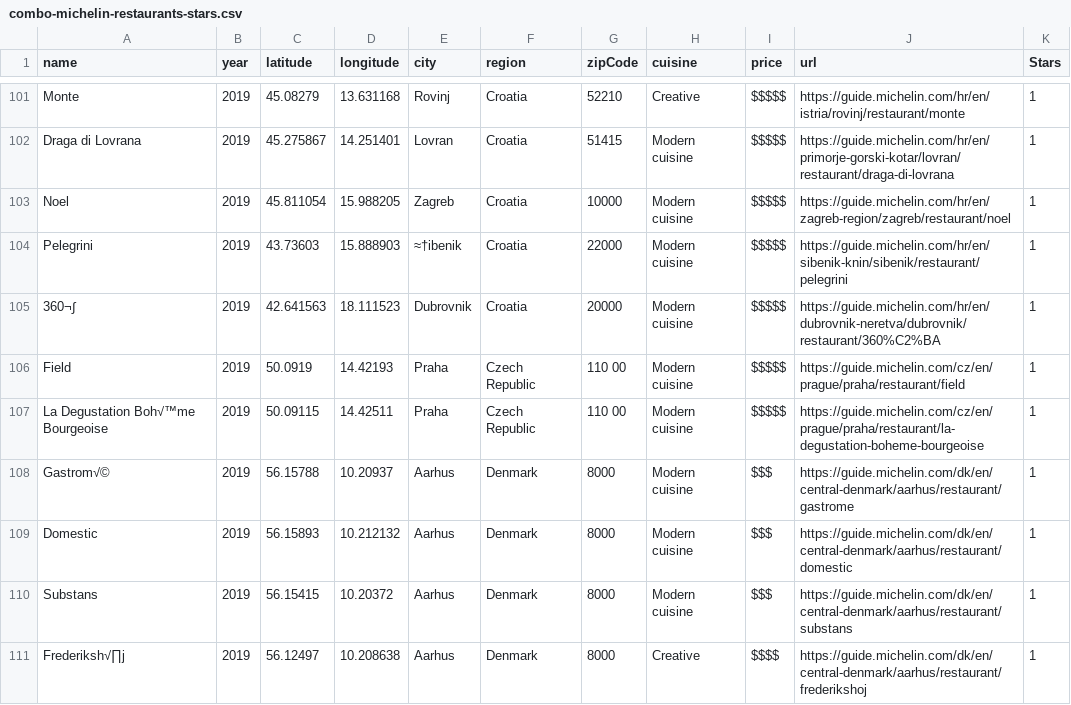
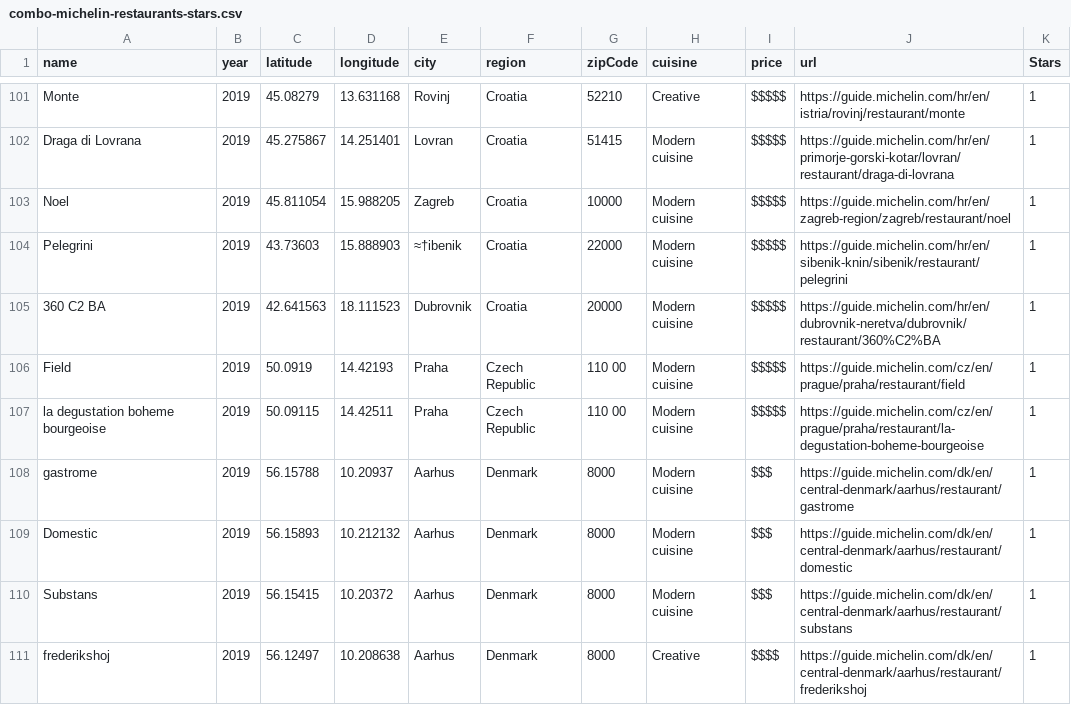
Before and after one commit to sabyasachi31/Project-2, a CSV file: Data/combo-michelin-restaurants-stars.csv, drawn as a sheet; only a part is shown, gaps mark what is left out; the diff covers the shown part only.

Commit message:
Amending names to remove special characters

```diff
--- a/Data/combo-michelin-restaurants-stars.csv
+++ b/Data/combo-michelin-restaurants-stars.csv
@@ -104,8 +104,8 @@ Noel,2019,45.811054,15.988205,Zagreb,Croatia,10000,Modern cuisine,$$$$$,https://
 Pelegrini,2019,43.73603,15.888903,≈†ibenik,Croatia,22000,Modern cuisine,$$$$$,https://guide.michelin.com/hr/en/sibenik-knin/sibenik/restaurant/pelegrini,1
-360¬∫,2019,42.641563,18.111523,Dubrovnik,Croatia,20000,Modern cuisine,$$$$$,https://guide.michelin.com/hr/en/dubrovnik-neretva/dubrovnik/restaurant/360%C2%BA,1
+360 C2 BA,2019,42.641563,18.111523,Dubrovnik,Croatia,20000,Modern cuisine,$$$$$,https://guide.michelin.com/hr/en/dubrovnik-neretva/dubrovnik/restaurant/360%C2%BA,1
 Field,2019,50.0919,14.42193,Praha,Czech Republic,110 00,Modern cuisine,$$$$$,https://guide.michelin.com/cz/en/prague/praha/restaurant/field,1
-La Degustation Boh√™me Bourgeoise,2019,50.09115,14.42511,Praha,Czech Republic,110 00,Modern cuisine,$$$$$,https://guide.michelin.com/cz/en/prague/praha/restaurant/la-degustation-boheme-bourgeoise,1
-Gastrom√©,2019,56.15788,10.20937,Aarhus,Denmark,8000,Modern cuisine,$$$,https://guide.michelin.com/dk/en/central-denmark/aarhus/restaurant/gastrome,1
+la degustation boheme bourgeoise,2019,50.09115,14.42511,Praha,Czech Republic,110 00,Modern cuisine,$$$$$,https://guide.michelin.com/cz/en/prague/praha/restaurant/la-degustation-boheme-bourgeoise,1
+gastrome,2019,56.15788,10.20937,Aarhus,Denmark,8000,Modern cuisine,$$$,https://guide.michelin.com/dk/en/central-denmark/aarhus/restaurant/gastrome,1
 Domestic,2019,56.15893,10.212132,Aarhus,Denmark,8000,Modern cuisine,$$$,https://guide.michelin.com/dk/en/central-denmark/aarhus/restaurant/domestic,1
 Substans,2019,56.15415,10.20372,Aarhus,Denmark,8000,Modern cuisine,$$$,https://guide.michelin.com/dk/en/central-denmark/aarhus/restaurant/substans,1
-Frederiksh√∏j,2019,56.12497,10.208638,Aarhus,Denmark,8000,Creative,$$$$,https://guide.michelin.com/dk/en/central-denmark/aarhus/restaurant/frederikshoj,1
+frederikshoj,2019,56.12497,10.208638,Aarhus,Denmark,8000,Creative,$$$$,https://guide.michelin.com/dk/en/central-denmark/aarhus/restaurant/frederikshoj,1
```
Also changed, not shown: 51 edited cells elsewhere in this file.
